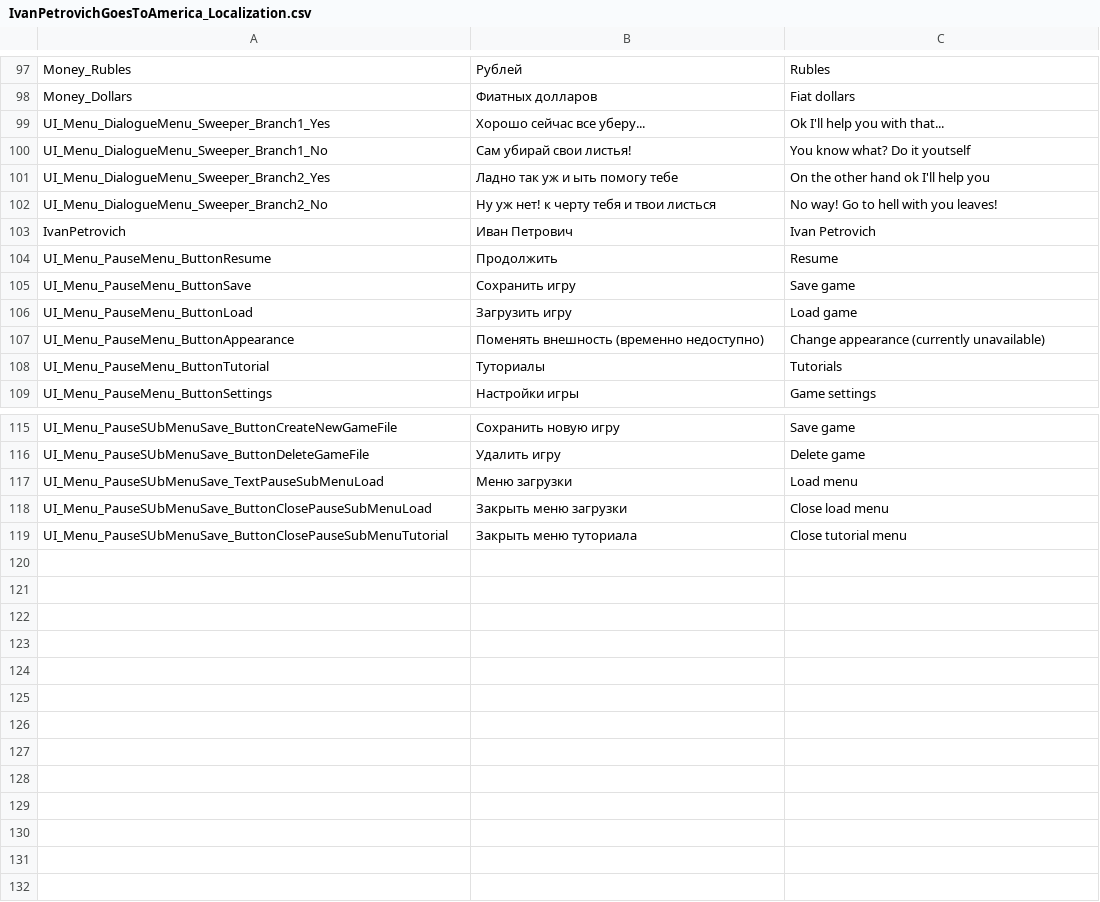
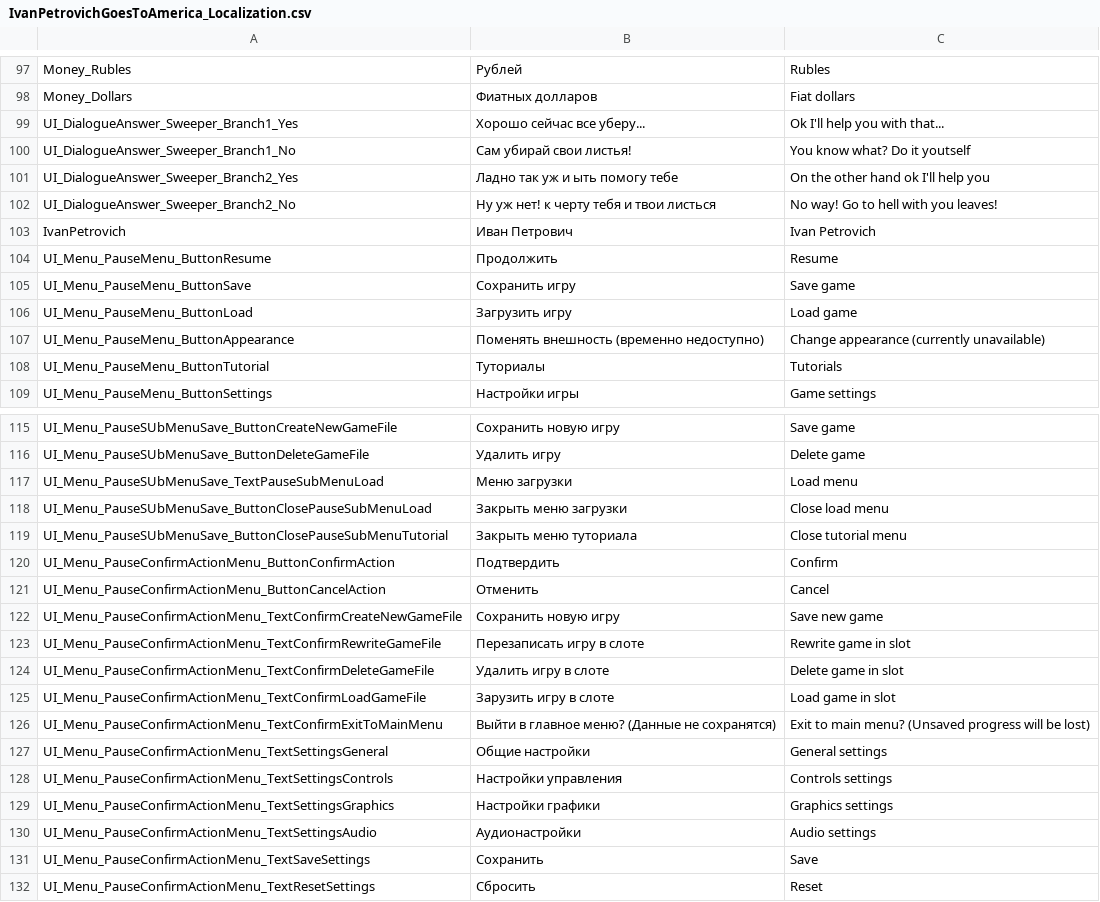
Before and after one commit to PanichMark/IvanPetrovichGoesToAmerica_Unity, a CSV file: Assets/Resources/IvanPetrovichGoesToAmerica_Localization.csv, drawn as a sheet; only a part is shown, gaps mark what is left out.

Commit message:
Finished Localizing PauseConfirmAction menu

```diff
--- a/Assets/Resources/IvanPetrovichGoesToAmerica_Localization.csv
+++ b/Assets/Resources/IvanPetrovichGoesToAmerica_Localization.csv
@@ -98,6 +98,6 @@ Money_Rubles,Рублей,Rubles
 Money_Dollars,Фиатных долларов,Fiat dollars
-UI_Menu_DialogueMenu_Sweeper_Branch1_Yes,Хорошо сейчас все уберу...,Ok I'll help you with that...
-UI_Menu_DialogueMenu_Sweeper_Branch1_No,Сам убирай свои листья!,You know what? Do it youtself
-UI_Menu_DialogueMenu_Sweeper_Branch2_Yes,Ладно так уж и ыть помогу тебе,On the other hand ok I'll help you
-UI_Menu_DialogueMenu_Sweeper_Branch2_No,Ну уж нет! к черту тебя и твои листься,No way! Go to hell with you leaves!
+UI_DialogueAnswer_Sweeper_Branch1_Yes,Хорошо сейчас все уберу...,Ok I'll help you with that...
+UI_DialogueAnswer_Sweeper_Branch1_No,Сам убирай свои листья!,You know what? Do it youtself
+UI_DialogueAnswer_Sweeper_Branch2_Yes,Ладно так уж и ыть помогу тебе,On the other hand ok I'll help you
+UI_DialogueAnswer_Sweeper_Branch2_No,Ну уж нет! к черту тебя и твои листься,No way! Go to hell with you leaves!
 IvanPetrovich,Иван Петрович,Ivan Petrovich
@@ -119 +119,14 @@ UI_Menu_PauseSUbMenuSave_ButtonClosePauseSubMenuLoad,Закрыть меню з
 UI_Menu_PauseSUbMenuSave_ButtonClosePauseSubMenuTutorial,Закрыть меню туториала,Close tutorial menu
+UI_Menu_PauseConfirmActionMenu_ButtonConfirmAction,Подтвердить,Confirm
+UI_Menu_PauseConfirmActionMenu_ButtonCancelAction,Отменить,Cancel
+UI_Menu_PauseConfirmActionMenu_TextConfirmCreateNewGameFile,Сохранить новую игру,Save new game
+UI_Menu_PauseConfirmActionMenu_TextConfirmRewriteGameFile,Перезаписать игру в слоте,Rewrite game in slot
+UI_Menu_PauseConfirmActionMenu_TextConfirmDeleteGameFile,Удалить игру в слоте,Delete game in slot
+UI_Menu_PauseConfirmActionMenu_TextConfirmLoadGameFile,Зарузить игру в слоте,Load game in slot
+UI_Menu_PauseConfirmActionMenu_TextConfirmExitToMainMenu,Выйти в главное меню? (Данные не сохранятся),Exit to main menu? (Unsaved progress will be lost)
+UI_Menu_PauseConfirmActionMenu_TextSettingsGeneral,Общие настройки,General settings
+UI_Menu_PauseConfirmActionMenu_TextSettingsControls,Настройки управления,Controls settings
+UI_Menu_PauseConfirmActionMenu_TextSettingsGraphics,Настройки графики,Graphics settings
+UI_Menu_PauseConfirmActionMenu_TextSettingsAudio,Аудионастройки,Audio settings
+UI_Menu_PauseConfirmActionMenu_TextSaveSettings,Сохранить,Save
+UI_Menu_PauseConfirmActionMenu_TextResetSettings,Сбросить,Reset
```
Also changed, not shown: 2 other files.
